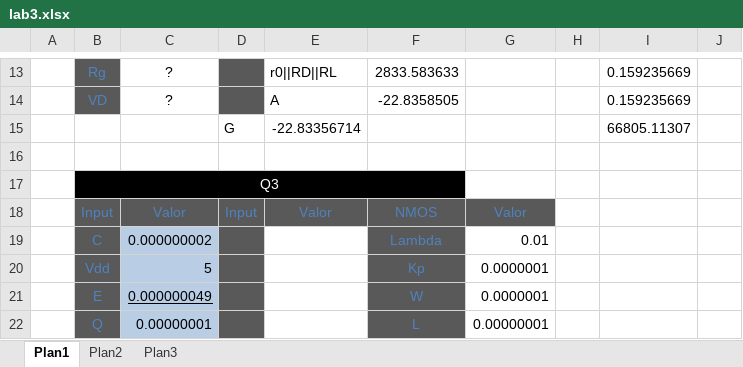
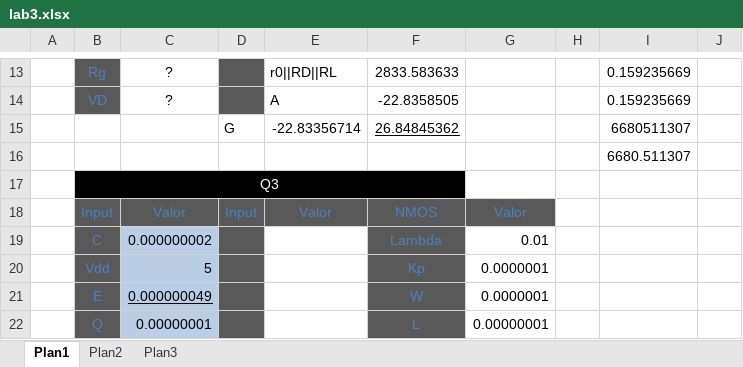
Before and after one commit to tiagochst/tcs530, an Excel workbook: Lab3/Doc/lab3.xlsx, sheet Plan1, drawn as a sheet; only a part is shown, gaps mark what is left out; values as stored, in another font and other column widths than the file's, no borders; the diff names each change by its address in the sheet, - before the commit and + after, or states it on an @@ line.

```diff
--- a/Lab3/Doc/lab3.xlsx (sheet Plan1)
+++ b/Lab3/Doc/lab3.xlsx (sheet Plan1)
-F15: (empty)
+F15: 26.84845362
-I15: 66805.11307
+I15: 6680511307
-I16: (empty)
+I16: 6680.511307
```
Also changed, not shown: 24 other files.
